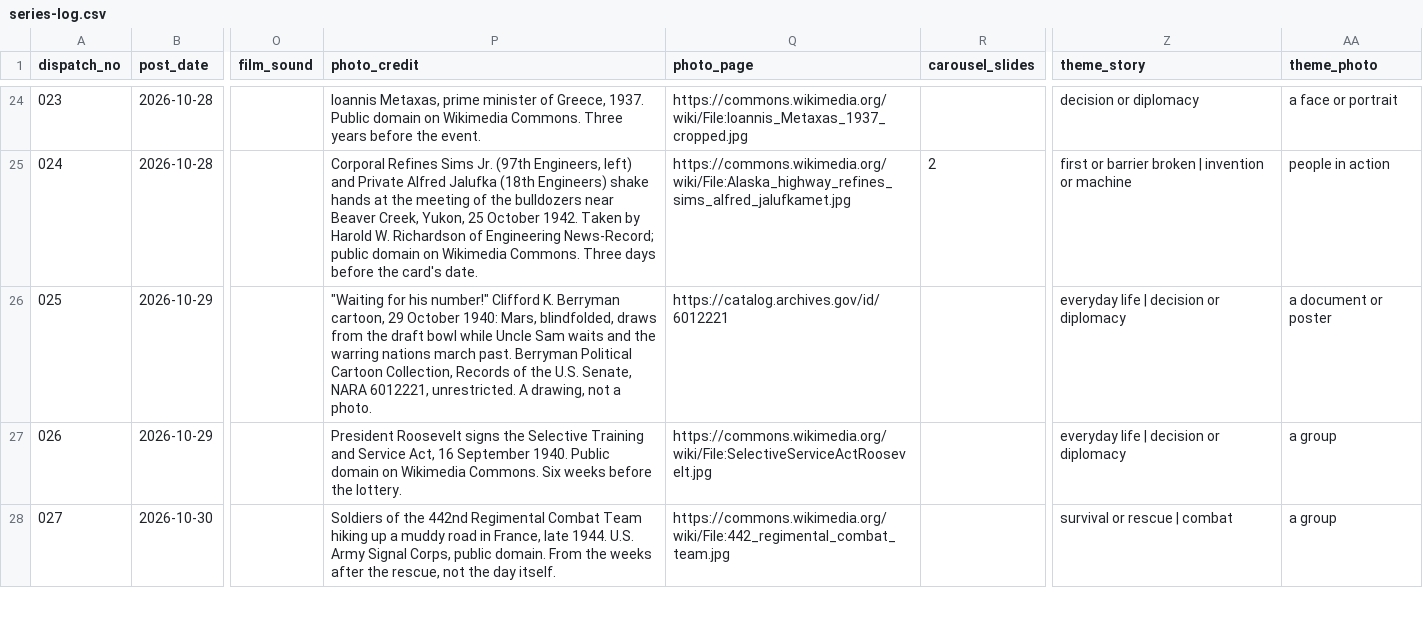
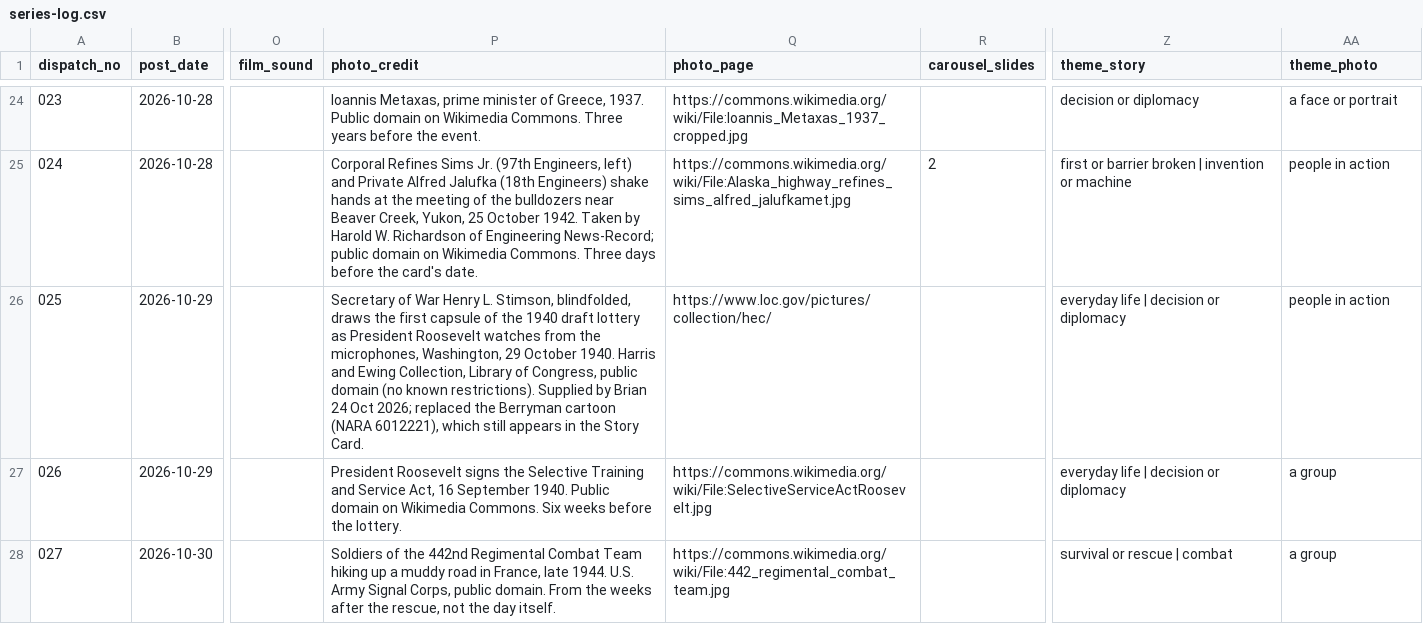
Before and after one commit to ww2dispatches/ww2dispatches-cards, a CSV file: log/series-log.csv, drawn as a sheet; only a part is shown, gaps mark what is left out; the diff names each change by its address in the sheet, - before the commit and + after, or states it on an @@ line.

```diff
--- a/log/series-log.csv
+++ b/log/series-log.csv
-P26 (photo_credit): "Waiting for his number!" Clifford K. Berryman cartoon, 29 October 1940: Mars, blindfolded, draws from the draft bowl while Uncle Sam waits and the warring nations march past. Berryman Political Cartoon Collection, Records of the U.S. Senate, NARA 6012221, unrestricted. A drawing, not a photo.
+P26 (photo_credit): Secretary of War Henry L. Stimson, blindfolded, draws the first capsule of the 1940 draft lottery as President Roosevelt watches from the microphones, Washington, 29 October 1940. Harris and Ewing Collection, Library of Congress, public domain (no known restrictions). Supplied by Brian 24 Oct 2026; replaced the Berryman cartoon (NARA 6012221), which still appears in the Story Card.
-Q26 (photo_page): https://catalog.archives.gov/id/6012221
+Q26 (photo_page): https://www.loc.gov/pictures/collection/hec/
-AA26 (theme_photo): a document or poster
+AA26 (theme_photo): people in action
```
Also changed, not shown: 5 other files.
